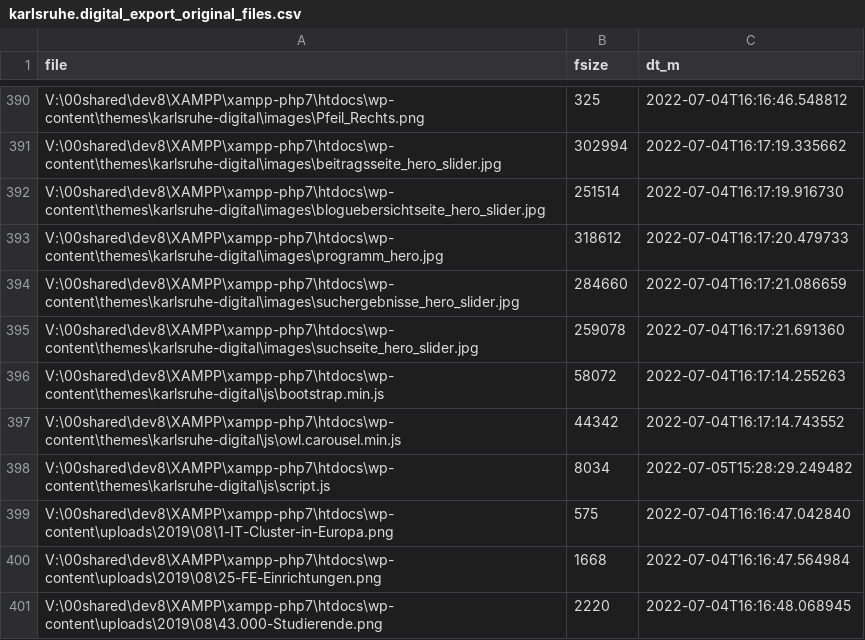
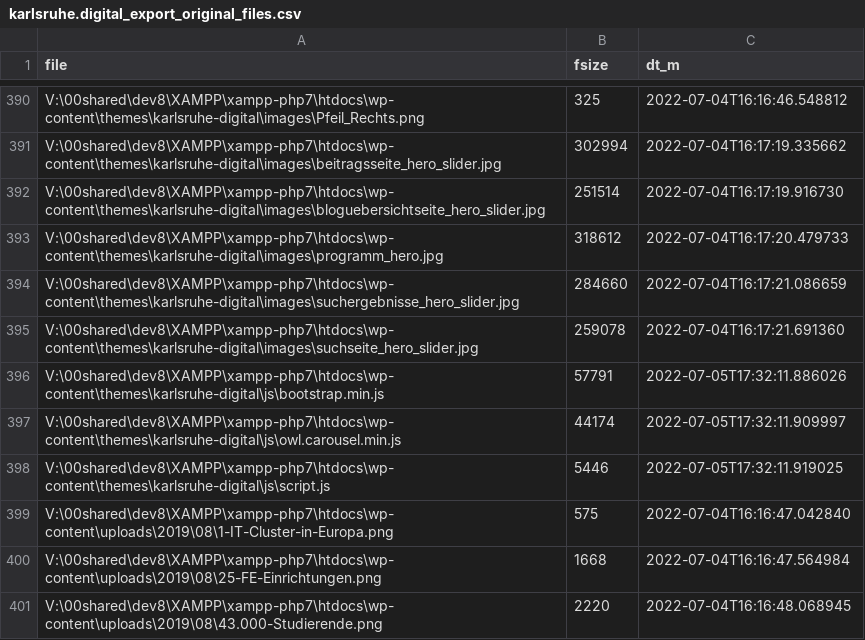
Before and after one commit to johanjohan/minimalcarbon, a CSV file: data/karlsruhe.digital/karlsruhe.digital_export_original_files.csv, drawn as a sheet; only a part is shown, gaps mark what is left out; the diff covers the shown part only.

```diff
--- a/data/karlsruhe.digital/karlsruhe.digital_export_original_files.csv
+++ b/data/karlsruhe.digital/karlsruhe.digital_export_original_files.csv
@@ -395,5 +395,5 @@ V:\00shared\dev8\XAMPP\xampp-php7\htdocs\wp-content\themes\karlsruhe-digital\ima
 V:\00shared\dev8\XAMPP\xampp-php7\htdocs\wp-content\themes\karlsruhe-digital\images\suchseite_hero_slider.jpg,259078,2022-07-04T16:17:21.691360
-V:\00shared\dev8\XAMPP\xampp-php7\htdocs\wp-content\themes\karlsruhe-digital\js\bootstrap.min.js,58072,2022-07-04T16:17:14.255263
-V:\00shared\dev8\XAMPP\xampp-php7\htdocs\wp-content\themes\karlsruhe-digital\js\owl.carousel.min.js,44342,2022-07-04T16:17:14.743552
-V:\00shared\dev8\XAMPP\xampp-php7\htdocs\wp-content\themes\karlsruhe-digital\js\script.js,8034,2022-07-05T15:28:29.249482
+V:\00shared\dev8\XAMPP\xampp-php7\htdocs\wp-content\themes\karlsruhe-digital\js\bootstrap.min.js,57791,2022-07-05T17:32:11.886026
+V:\00shared\dev8\XAMPP\xampp-php7\htdocs\wp-content\themes\karlsruhe-digital\js\owl.carousel.min.js,44174,2022-07-05T17:32:11.909997
+V:\00shared\dev8\XAMPP\xampp-php7\htdocs\wp-content\themes\karlsruhe-digital\js\script.js,5446,2022-07-05T17:32:11.919025
 V:\00shared\dev8\XAMPP\xampp-php7\htdocs\wp-content\uploads\2019\08\1-IT-Cluster-in-Europa.png,575,2022-07-04T16:16:47.042840
```
Also changed, not shown: 59 edited cells elsewhere in this file, data/karlsruhe.digital/karlsruhe.digital_export_unpowered_files.csv, 6 other files.
